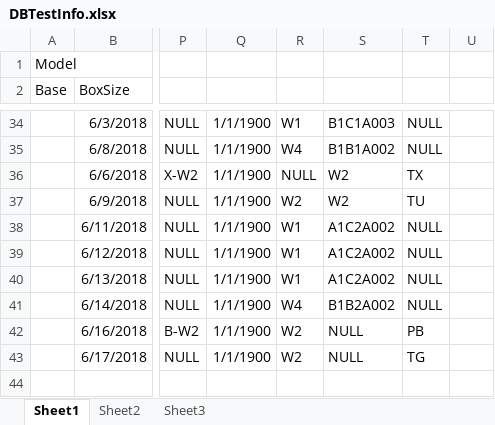
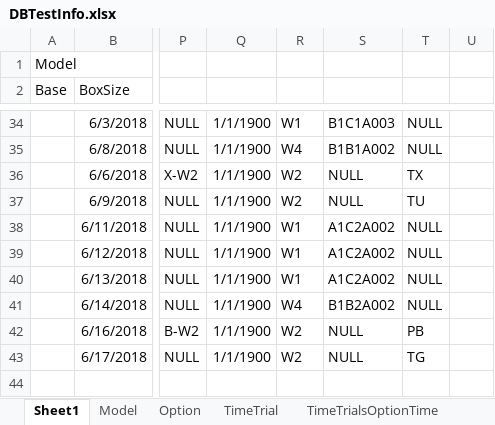
Before and after one commit to Alext24/RouteConfigurator, an Excel workbook: RouteConfiguratorDBSchema/DBTestInfo.xlsx, sheet Sheet1, drawn as a sheet; only a part is shown, gaps mark what is left out; values as stored, in another font and other column widths than the file's, no borders; the diff names each change by its address in the sheet, - before the commit and + after, or states it on an @@ line.

```diff
--- a/RouteConfiguratorDBSchema/DBTestInfo.xlsx (sheet Sheet1)
+++ b/RouteConfiguratorDBSchema/DBTestInfo.xlsx (sheet Sheet1)
-sheet tab: Sheet2
+sheet tab: Model
-sheet tab: Sheet3
+sheet tab: Option
+sheet tab: TimeTrial
+sheet tab: TimeTrialsOptionTime
-R36: NULL
+R36: W2
-S36:S37: W2
+S36:S37: NULL
```
Also changed, not shown: sheet Model, sheet Option, other sheet tabs, 5 other files.
